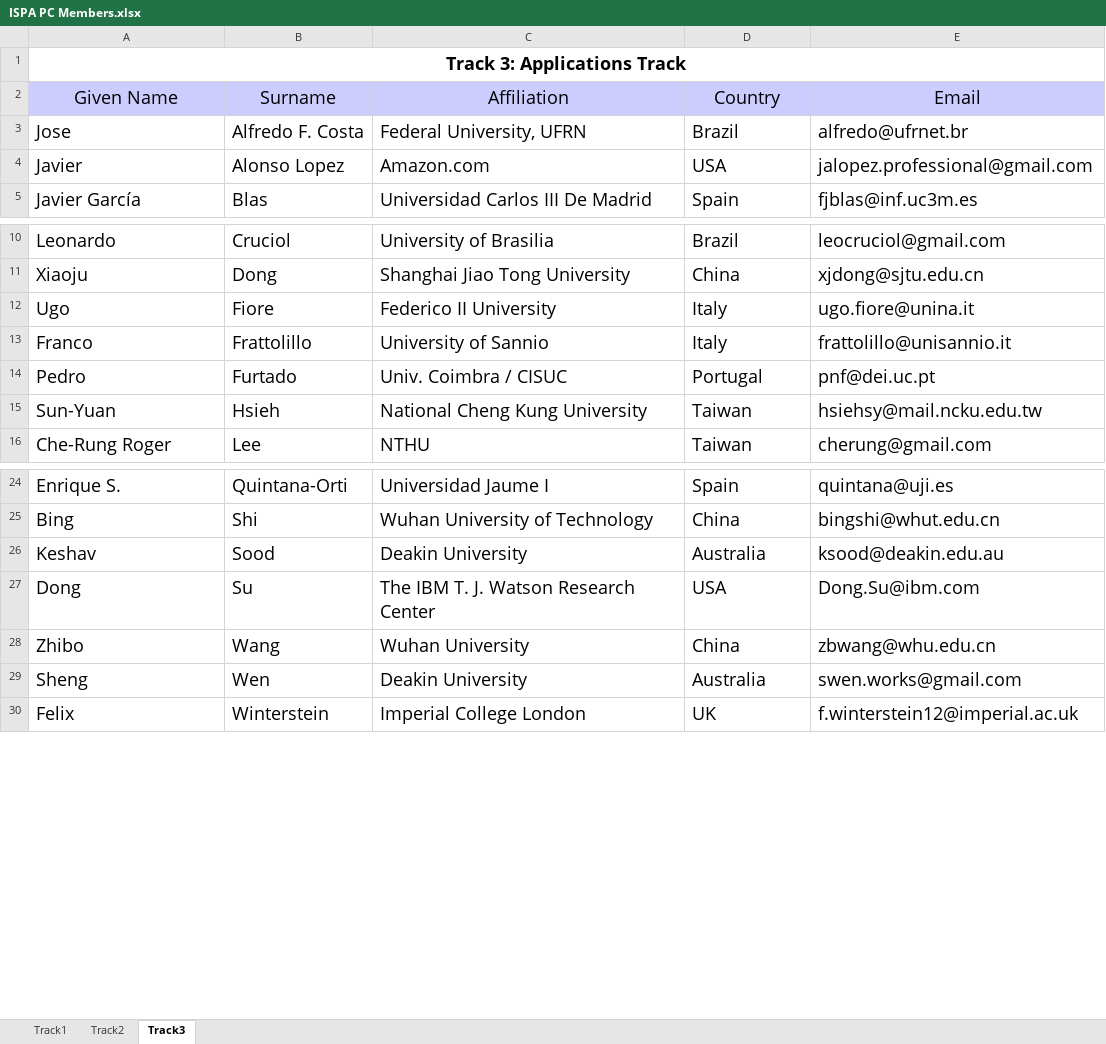
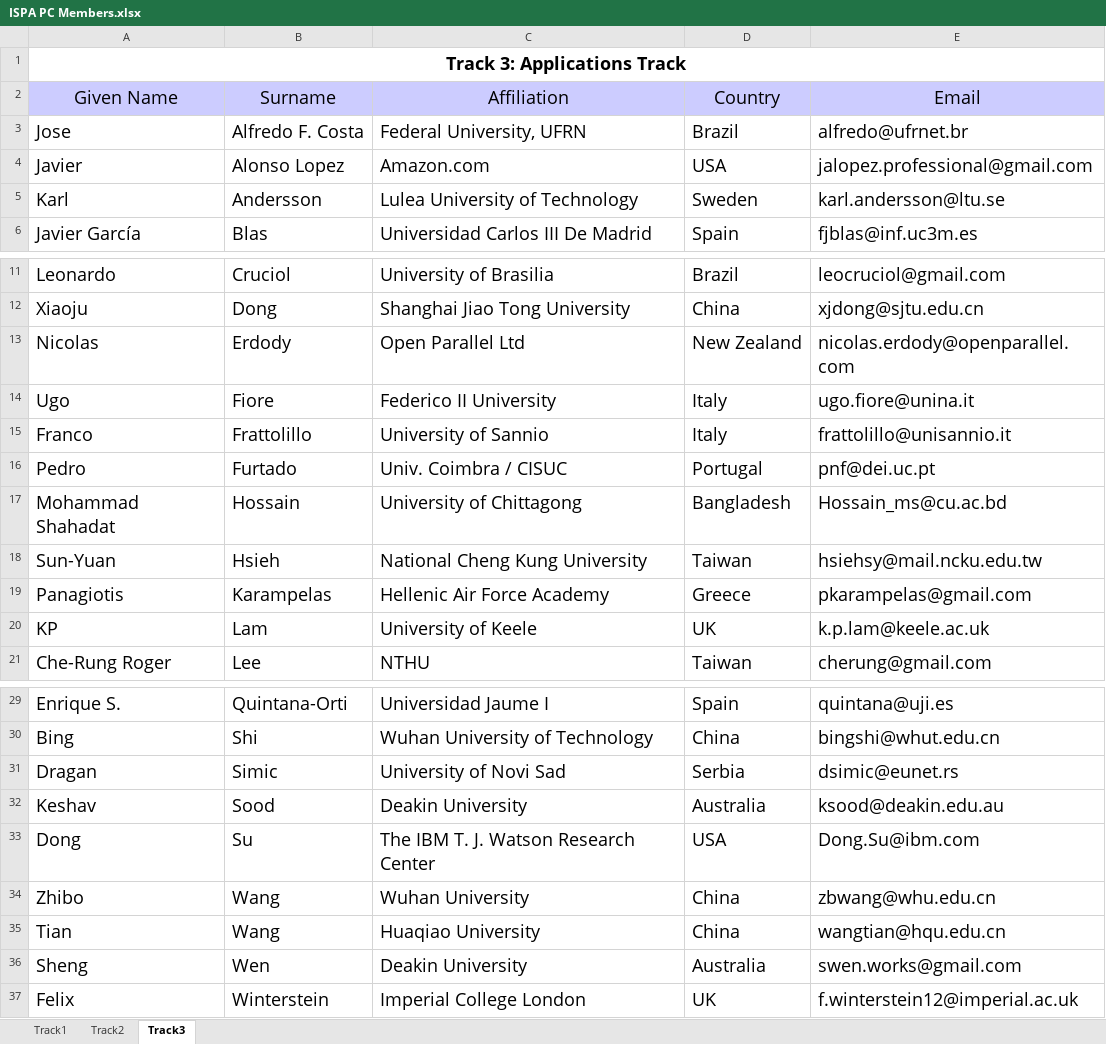
Before and after one commit to BraveryYY/ISPA2017, an Excel workbook: ISPA PC Members.xlsx, sheet Track3, drawn as a sheet; only a part is shown, gaps mark what is left out; values as stored, in another font and other column widths than the file's, no borders; the diff names each change by its address in the sheet, - before the commit and + after, or states it on an @@ line.

```diff
--- a/ISPA PC Members.xlsx (sheet Track3)
+++ b/ISPA PC Members.xlsx (sheet Track3)
+row 5: Karl | Andersson | Lulea University of Technology | Sweden | karl.andersson@ltu.se
+row 13: Nicolas | Erdody | Open Parallel Ltd | New Zealand | nicolas.erdody@openparallel.com
+row 17: Mohammad Shahadat | Hossain | University of Chittagong | Bangladesh | Hossain_ms@cu.ac.bd
+row 19: Panagiotis | Karampelas | Hellenic Air Force Academy | Greece | pkarampelas@gmail.com
+row 20: KP | Lam | University of Keele | UK | k.p.lam@keele.ac.uk
+row 31: Dragan | Simic | University of Novi Sad | Serbia | dsimic@eunet.rs
+row 35: Tian | Wang | Huaqiao University | China | wangtian@hqu.edu.cn
```
Also changed, not shown: sheet Track1, sheet Track2, 1 other file.
